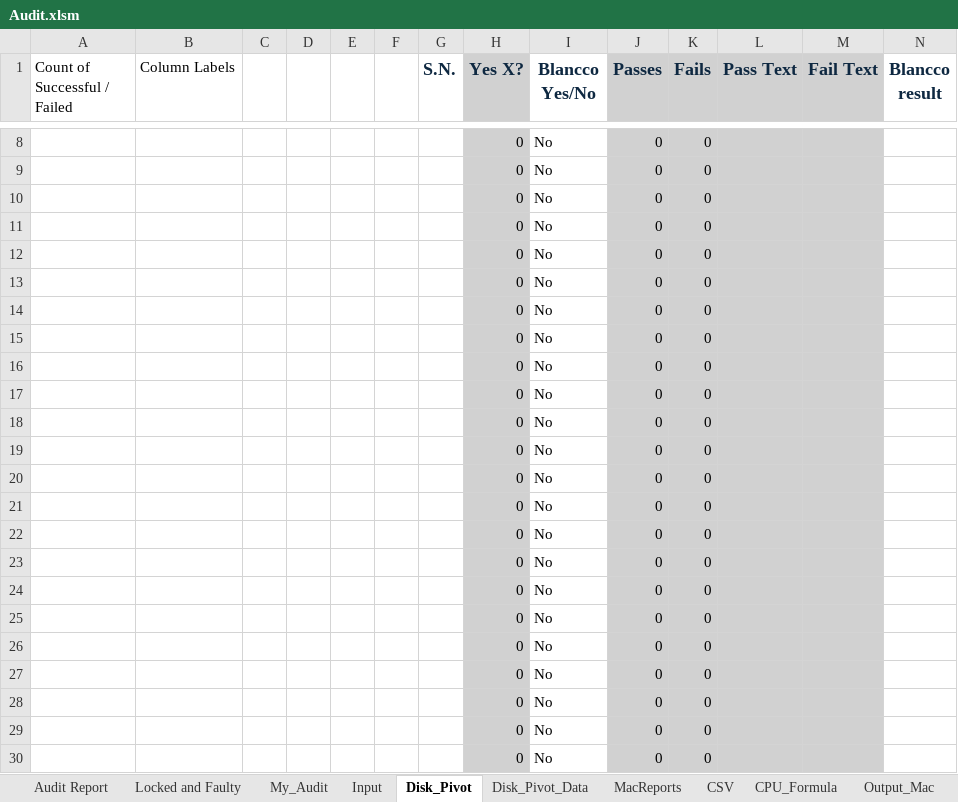
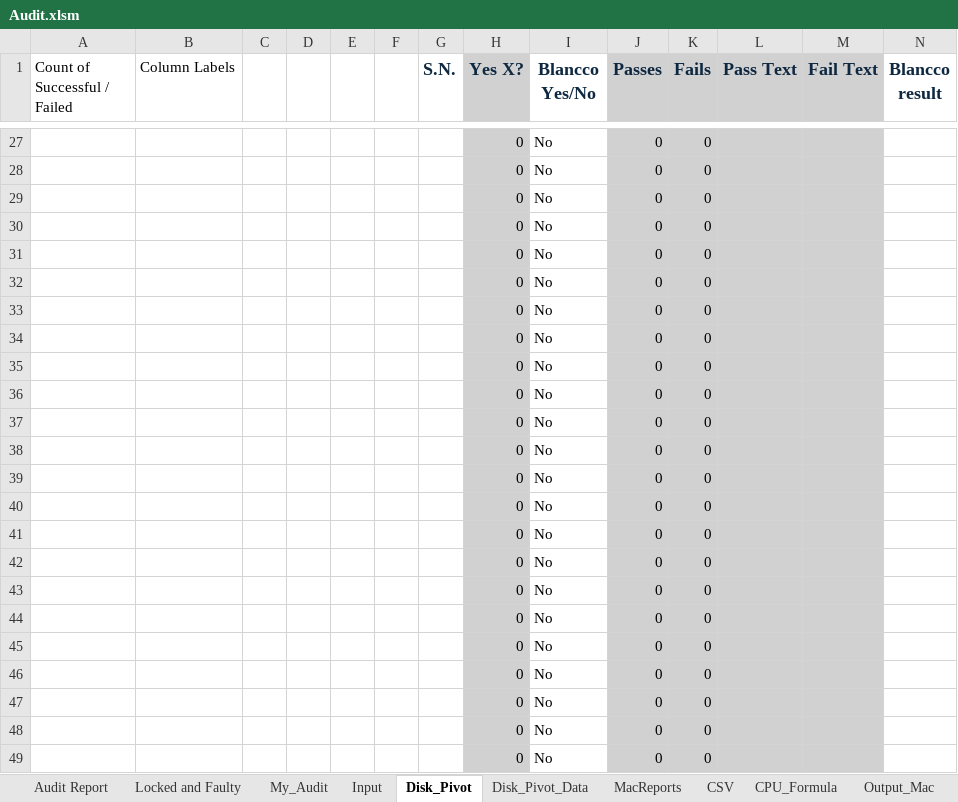
Before and after one commit to tomer-shuru/Audit, an Excel workbook: Audit.xlsm, sheet Disk_Pivot, drawn as a sheet; only a part is shown, gaps mark what is left out; the shorter side is filled out with more unchanged rows; values as stored, in another font and other column widths than the file's, no borders; removed rows and columns are numbered as before the commit, all else as after; the diff covers the shown part only; the diff names each change by its address in the sheet, - before the commit and + after, or states it on an @@ line.

```diff
--- a/Audit.xlsm (sheet Disk_Pivot)
+++ b/Audit.xlsm (sheet Disk_Pivot)
-row 8:  |  |  |  |  |  |  | 0 | No | 0 | 0
-row 9:  |  |  |  |  |  |  | 0 | No | 0 | 0
-row 10:  |  |  |  |  |  |  | 0 | No | 0 | 0
-row 11:  |  |  |  |  |  |  | 0 | No | 0 | 0
-row 12:  |  |  |  |  |  |  | 0 | No | 0 | 0
-row 13:  |  |  |  |  |  |  | 0 | No | 0 | 0
-row 14:  |  |  |  |  |  |  | 0 | No | 0 | 0
-row 15:  |  |  |  |  |  |  | 0 | No | 0 | 0
-row 16:  |  |  |  |  |  |  | 0 | No | 0 | 0
-row 17:  |  |  |  |  |  |  | 0 | No | 0 | 0
-row 18:  |  |  |  |  |  |  | 0 | No | 0 | 0
-row 19:  |  |  |  |  |  |  | 0 | No | 0 | 0
-row 20:  |  |  |  |  |  |  | 0 | No | 0 | 0
-row 21:  |  |  |  |  |  |  | 0 | No | 0 | 0
-row 22:  |  |  |  |  |  |  | 0 | No | 0 | 0
-row 23:  |  |  |  |  |  |  | 0 | No | 0 | 0
-row 24:  |  |  |  |  |  |  | 0 | No | 0 | 0
-row 25:  |  |  |  |  |  |  | 0 | No | 0 | 0
-row 26:  |  |  |  |  |  |  | 0 | No | 0 | 0
```
Also changed, not shown: 23 added rows, 4 removed rows and 5 edited cells elsewhere in this sheet, sheet Output_Mac, sheet CSV, sheet Disk_Pivot_Data, sheet Audit Report, sheet Input, sheet MacReports, 2 more sheets, formulas that keep their value, hidden cells.
